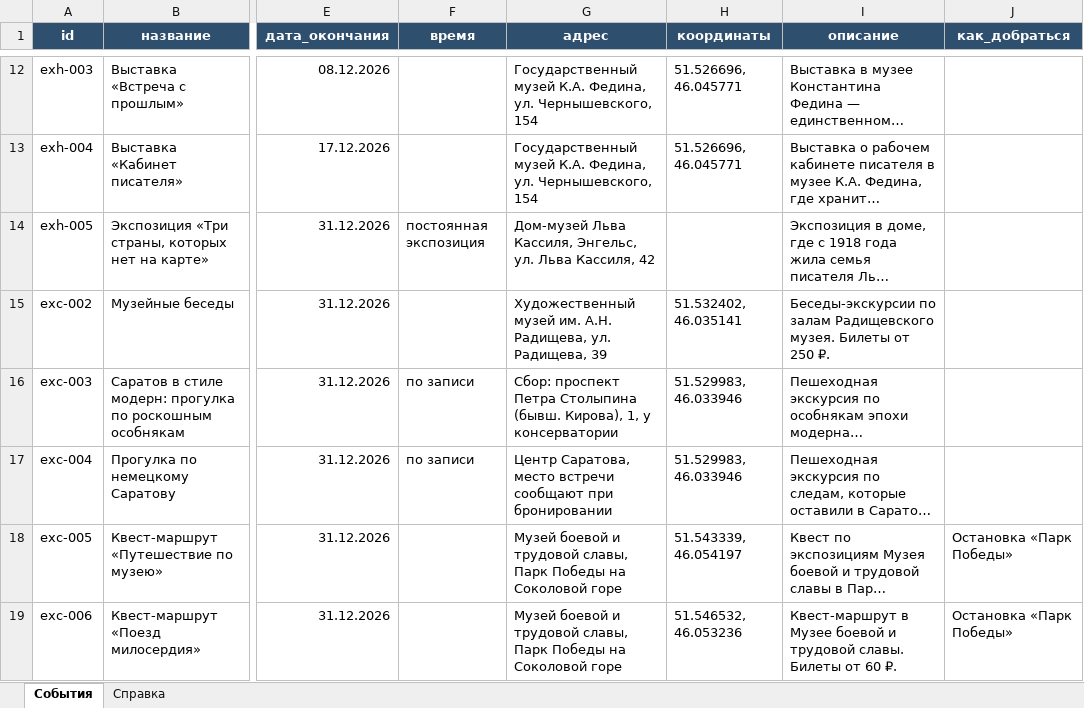
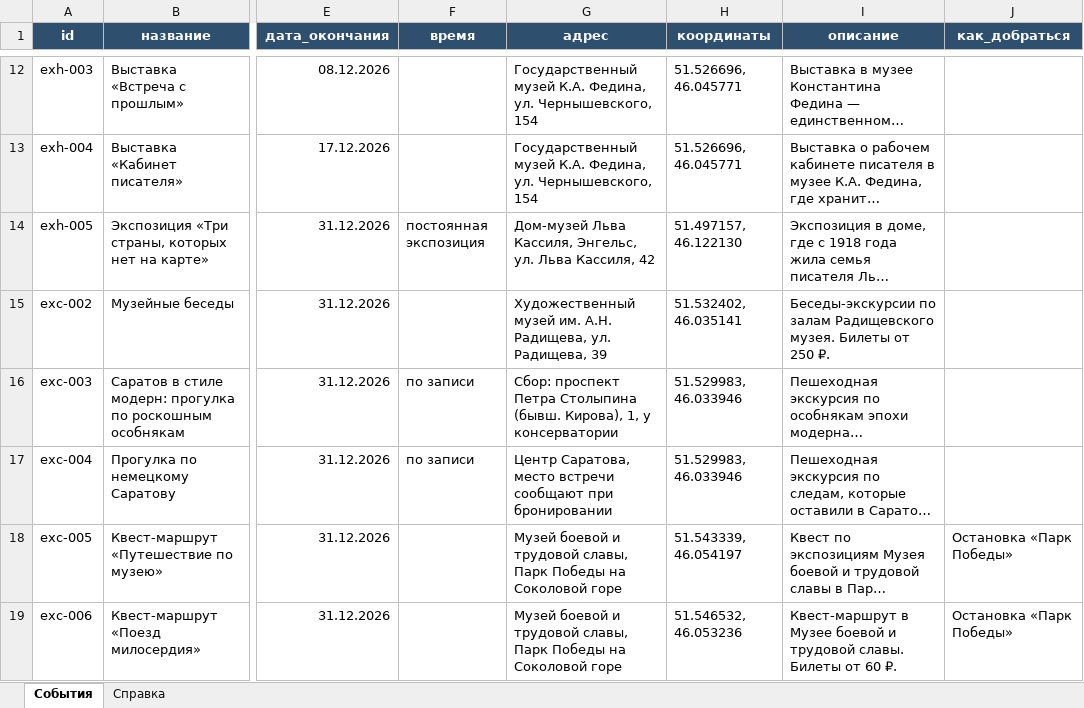
Before and after one commit to DenisPolulyakh/saratov-na-volne, an Excel workbook: data/events.xlsx, sheet События, drawn as a sheet; only a part is shown, gaps mark what is left out; long unchanged cells end in …; values as stored, in another font and other column widths than the file's, no borders; the diff names each change by its address in the sheet, - before the commit and + after, or states it on an @@ line.

Commit message:
добавил координаты

```diff
--- a/data/events.xlsx (sheet События)
+++ b/data/events.xlsx (sheet События)
-H14 (координаты): (empty)
+H14 (координаты): 51.497157, 46.122130
```
